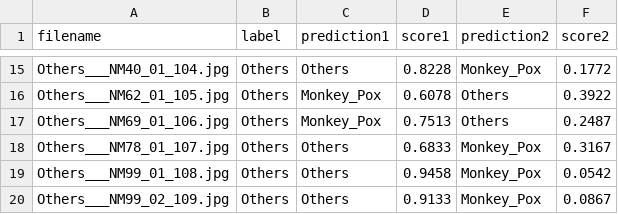
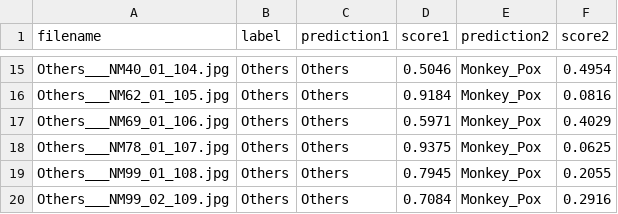
Before and after one commit to atlan-antillia/EfficientNet-MonkeyPox, a CSV file: projects/MonkeyPox/inference/inference.csv, drawn as a sheet; only a part is shown, gaps mark what is left out; the diff covers the shown part only; the diff names each change by its address in the sheet, - before the commit and + after, or states it on an @@ line.

```diff
--- a/projects/MonkeyPox/inference/inference.csv
+++ b/projects/MonkeyPox/inference/inference.csv
-D15 (score1): 0.8228
+D15 (score1): 0.5046
-F15 (score2): 0.1772
+F15 (score2): 0.4954
-C16:C17 (prediction1): Monkey_Pox
+C16:C17 (prediction1): Others
-D16 (score1): 0.6078
+D16 (score1): 0.9184
-E16:E17 (prediction2): Others
+E16:E17 (prediction2): Monkey_Pox
-F16 (score2): 0.3922
+F16 (score2): 0.0816
-D17 (score1): 0.7513
+D17 (score1): 0.5971
-F17 (score2): 0.2487
+F17 (score2): 0.4029
-D18 (score1): 0.6833
+D18 (score1): 0.9375
-F18 (score2): 0.3167
+F18 (score2): 0.0625
-D19 (score1): 0.9458
+D19 (score1): 0.7945
-F19 (score2): 0.0542
+F19 (score2): 0.2055
-D20 (score1): 0.9133
+D20 (score1): 0.7084
-F20 (score2): 0.0867
+F20 (score2): 0.2916
```
Also changed, not shown: 32 edited cells elsewhere in this file, projects/MonkeyPox/eval/train_accuracies.csv, projects/MonkeyPox/eval/train_losses.csv, 16 other files.
